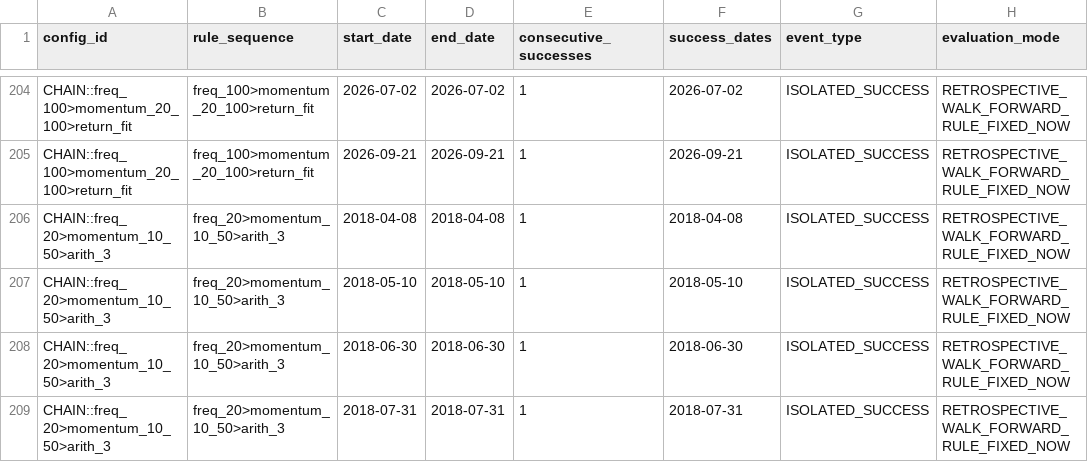
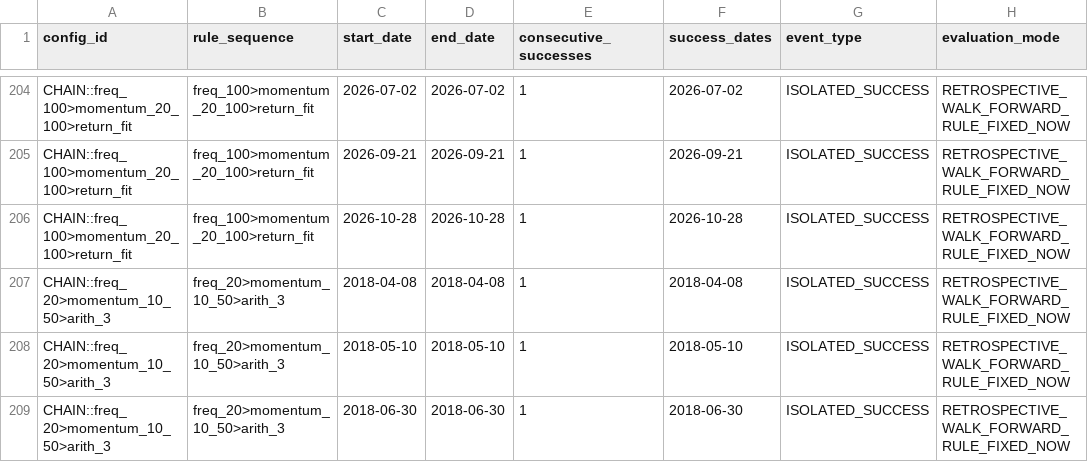
Before and after one commit to jamesnuvola/vincicasa-lab, a CSV file: reports/sequence_agent/wave_events.csv, drawn as a sheet; only a part is shown, gaps mark what is left out; the shorter side is filled out with more unchanged rows; the diff covers the shown part only; the diff names each change by its address in the sheet, - before the commit and + after, or states it on an @@ line.

```diff
--- a/reports/sequence_agent/wave_events.csv
+++ b/reports/sequence_agent/wave_events.csv
+row 206: CHAIN::freq_100>momentum_20_100>return_fit | freq_100>momentum_20_100>return_fit | 2026-10-28 | 2026-10-28 | 1 | 2026-10-28 | ISOLATED_SUCCESS | RETROSPECTIVE_WALK_FORWARD_RULE_FIXED_NOW
```
Also changed, not shown: 11 added rows elsewhere in this file, reports/sequence_agent/draw_signatures.csv, 8 other files.
